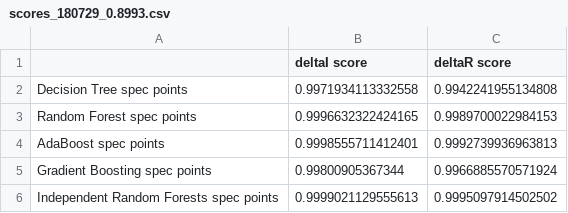
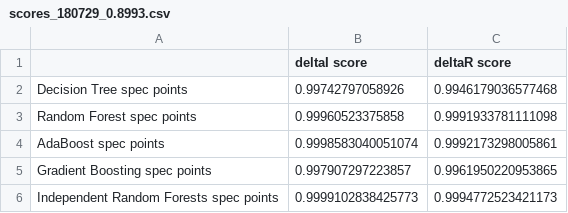
Before and after one commit to gomeslab/DS_ResearchProject_ND, a CSV file: Model_Results/Graphene/scores_180729_0.8993.csv, drawn as a sheet.

```diff
--- a/Model_Results/Graphene/scores_180729_0.8993.csv
+++ b/Model_Results/Graphene/scores_180729_0.8993.csv
@@ -1,6 +1,6 @@
 ,deltaI score,deltaR score
-Decision Tree spec points,0.9971934113332558,0.9942241955134808
-Random Forest spec points,0.9996632322424165,0.9989700022984153
-AdaBoost spec points,0.9998555711412401,0.9992739936963813
-Gradient Boosting spec points,0.99800905367344,0.9966885570571924
-Independent Random Forests spec points,0.9999021129555613,0.9995097914502502
+Decision Tree spec points,0.99742797058926,0.9946179036577468
+Random Forest spec points,0.99960523375858,0.9991933781111098
+AdaBoost spec points,0.9998583040051074,0.9992173298005861
+Gradient Boosting spec points,0.997907297223857,0.9961950220953865
+Independent Random Forests spec points,0.9999102838425773,0.9994772523421173
```
Also changed, not shown: Model_Results/Graphene/predictions_180729_0.8993.csv, 18 other files.
